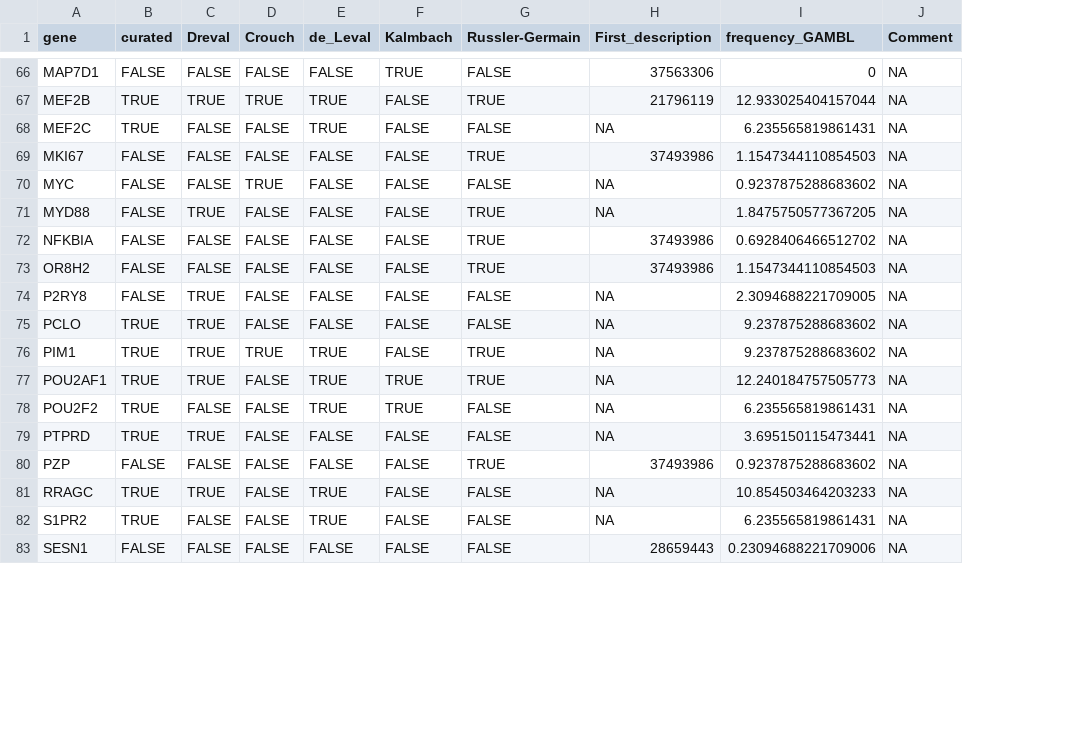
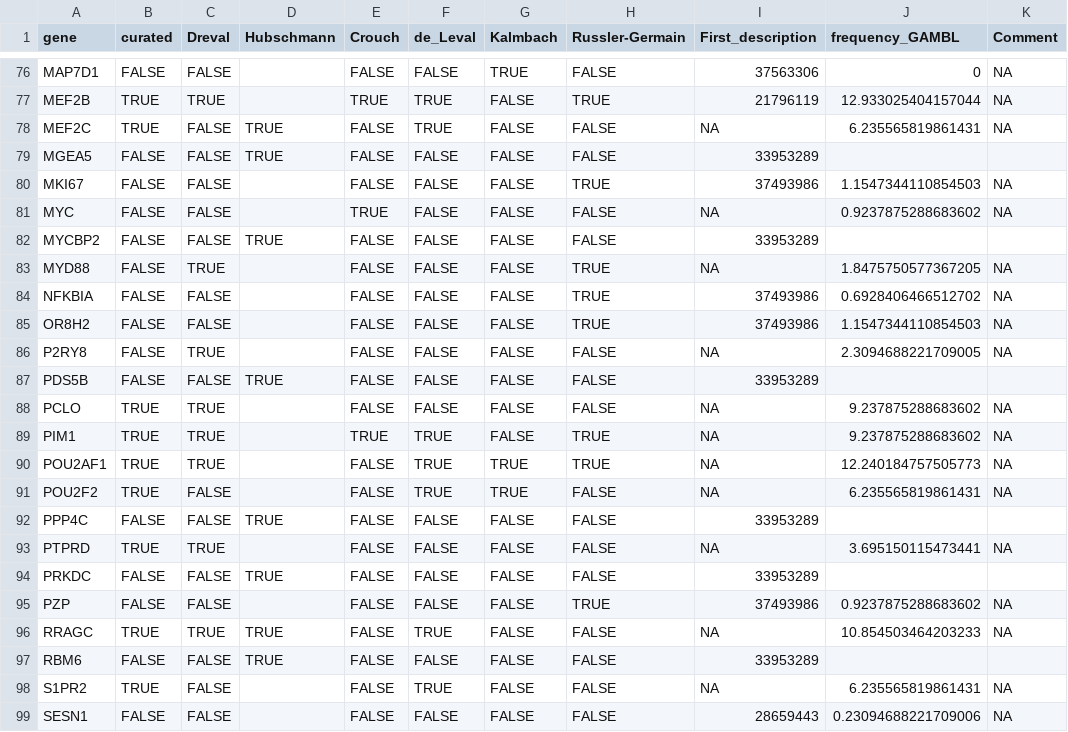
Before and after one commit to morinlab/LLMPP, a TSV file: resources/curated/fl_genes.tsv, drawn as a sheet; only a part is shown, gaps mark what is left out; the diff covers the shown part only; the diff names each change by its address in the sheet, - before the commit and + after, or states it on an @@ line.

```diff
--- a/resources/curated/fl_genes.tsv
+++ b/resources/curated/fl_genes.tsv
+column D (Hubschmann), row 78: TRUE; row 96: TRUE
+row 79: MGEA5 | FALSE | FALSE | TRUE | FALSE | FALSE | FALSE | FALSE | 33953289
+row 82: MYCBP2 | FALSE | FALSE | TRUE | FALSE | FALSE | FALSE | FALSE | 33953289
+row 87: PDS5B | FALSE | FALSE | TRUE | FALSE | FALSE | FALSE | FALSE | 33953289
+row 92: PPP4C | FALSE | FALSE | TRUE | FALSE | FALSE | FALSE | FALSE | 33953289
+row 94: PRKDC | FALSE | FALSE | TRUE | FALSE | FALSE | FALSE | FALSE | 33953289
+row 97: RBM6 | FALSE | FALSE | TRUE | FALSE | FALSE | FALSE | FALSE | 33953289
```
Also changed, not shown: 11 added rows and 1 edited cell elsewhere in this file, resources/curated/dlbcl_genes_with_mutation_frequencies.tsv.
